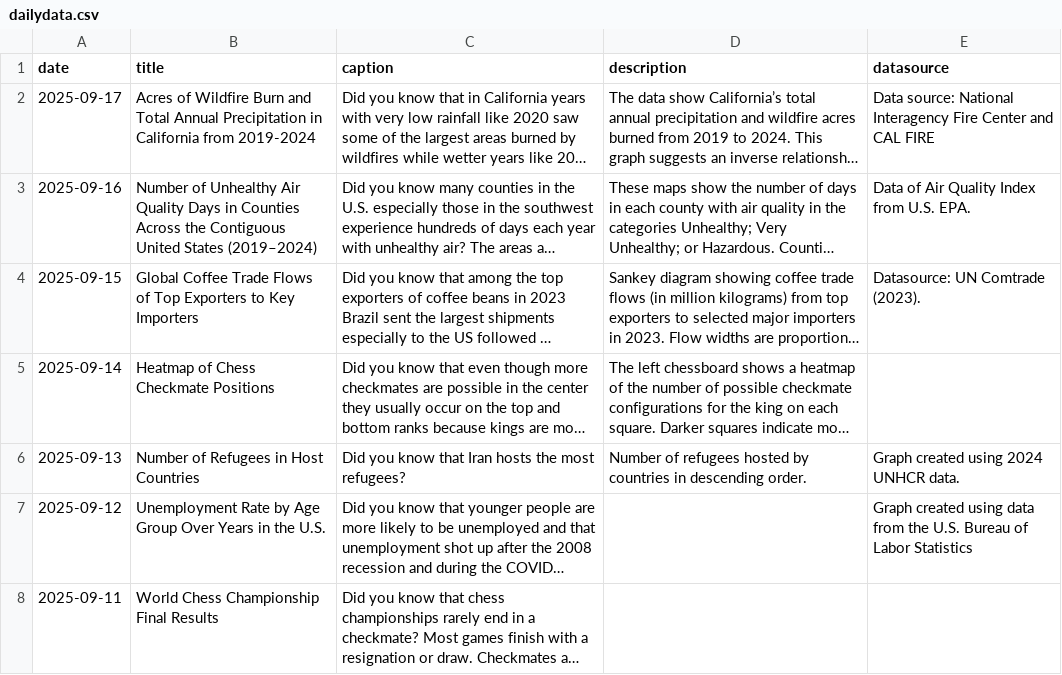
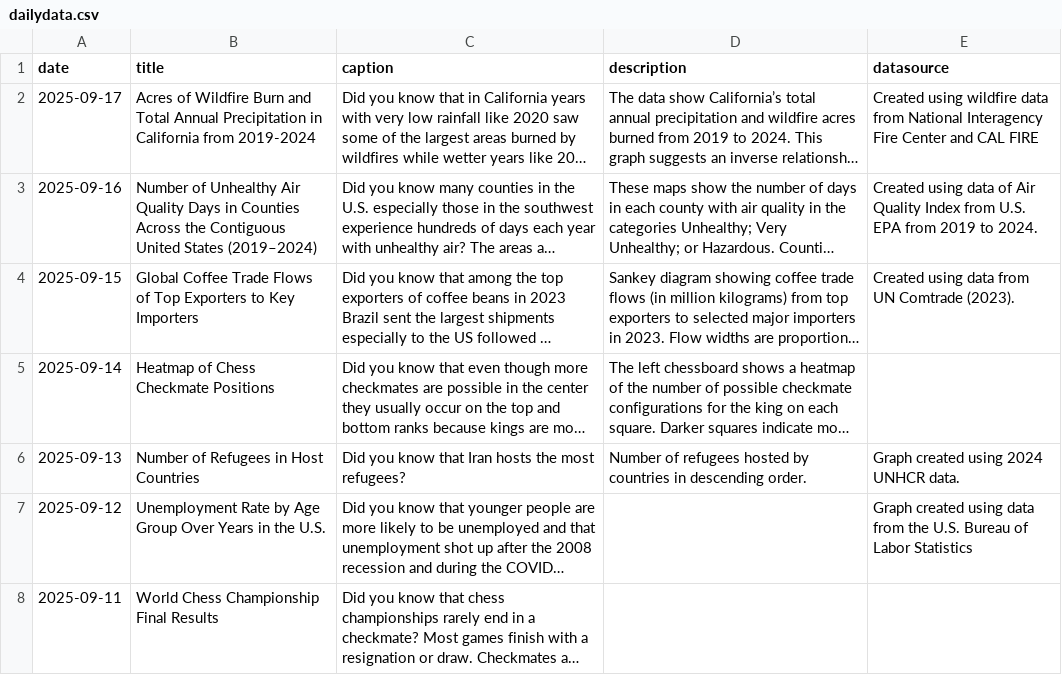
Before and after one commit to contactdailydata-spec/dailydata, a CSV file: dailydata.csv, drawn as a sheet; long unchanged cells end in …; the diff names each change by its address in the sheet, - before the commit and + after, or states it on an @@ line.

Commit message:
Fix data source repeats

```diff
--- a/dailydata.csv
+++ b/dailydata.csv
-E2 (datasource): Data source: National Interagency…
+E2 (datasource): Created using wildfire data from National Interagency…
-E3 (datasource): Data of Air Quality Index from U.S. EPA.
+E3 (datasource): Created using data of Air Quality Index from U.S. EPA from 2019 to 2024.
-E4 (datasource): Datasource: UN Comtrade (2023).
+E4 (datasource): Created using data from UN Comtrade (2023).
```
